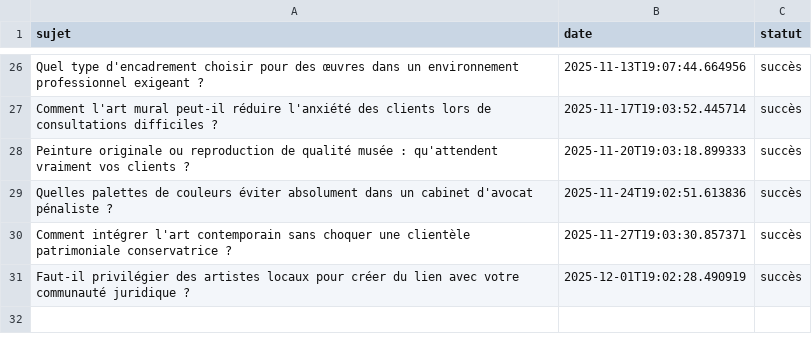
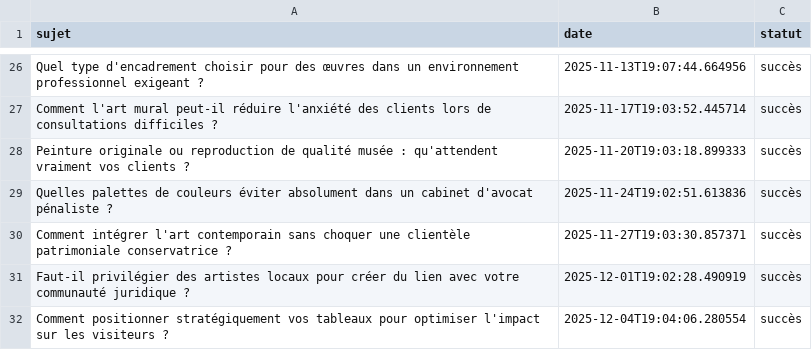
Before and after one commit to Metalosmose21/Cabinet-avocat-1-, a CSV file: sujets_traites.csv, drawn as a sheet; only a part is shown, gaps mark what is left out; the diff names each change by its address in the sheet, - before the commit and + after, or states it on an @@ line.

```diff
--- a/sujets_traites.csv
+++ b/sujets_traites.csv
+row 32: Comment positionner stratégiquement vos tableaux pour optimiser l'impact sur les visiteurs ? | 2025-12-04T19:04:06.280554 | succès
```
Also changed, not shown: sujets.csv.
